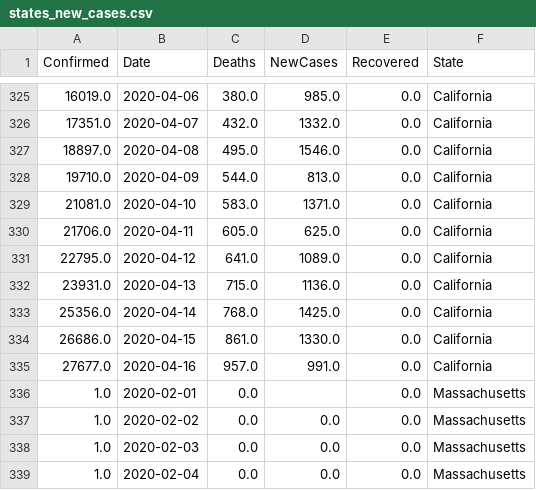
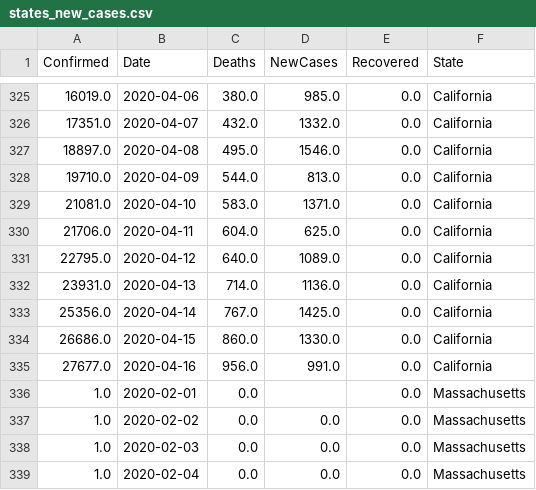
Before and after one commit to vitale232/COVID-19-Plots, a CSV file: output/CSVs/states_new_cases.csv, drawn as a sheet; only a part is shown, gaps mark what is left out.

```diff
--- a/output/CSVs/states_new_cases.csv
+++ b/output/CSVs/states_new_cases.csv
@@ -329,8 +329,8 @@ Confirmed,Date,Deaths,NewCases,Recovered,State
 21081.0,2020-04-10,583.0,1371.0,0.0,California
-21706.0,2020-04-11,605.0,625.0,0.0,California
-22795.0,2020-04-12,641.0,1089.0,0.0,California
-23931.0,2020-04-13,715.0,1136.0,0.0,California
-25356.0,2020-04-14,768.0,1425.0,0.0,California
-26686.0,2020-04-15,861.0,1330.0,0.0,California
-27677.0,2020-04-16,957.0,991.0,0.0,California
+21706.0,2020-04-11,604.0,625.0,0.0,California
+22795.0,2020-04-12,640.0,1089.0,0.0,California
+23931.0,2020-04-13,714.0,1136.0,0.0,California
+25356.0,2020-04-14,767.0,1425.0,0.0,California
+26686.0,2020-04-15,860.0,1330.0,0.0,California
+27677.0,2020-04-16,956.0,991.0,0.0,California
 1.0,2020-02-01,0.0,,0.0,Massachusetts
```
Also changed, not shown: output/CSVs/usa_cases.csv, output/CSVs/usa_hot_spots.csv, 17 other files.
